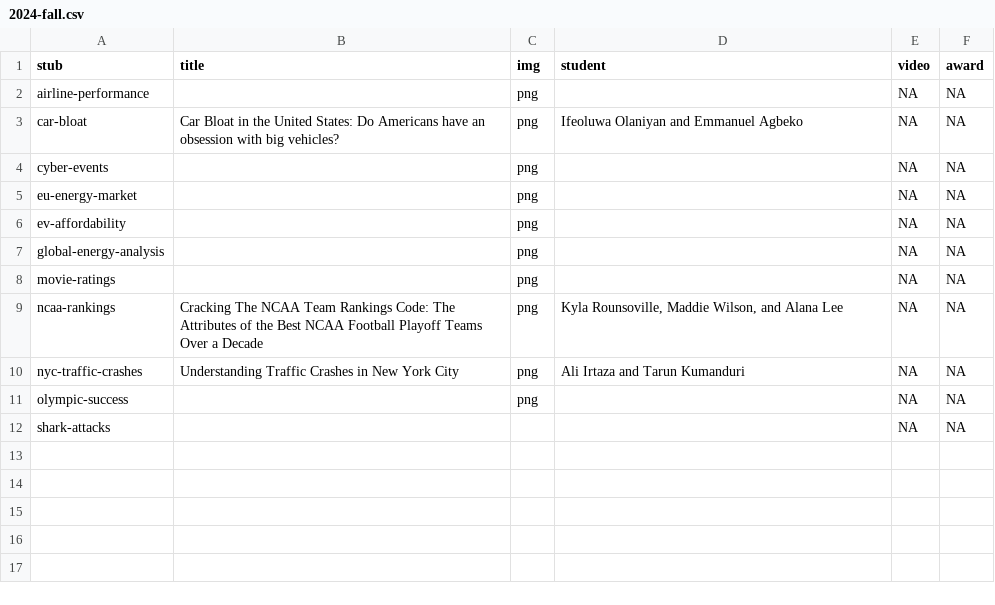
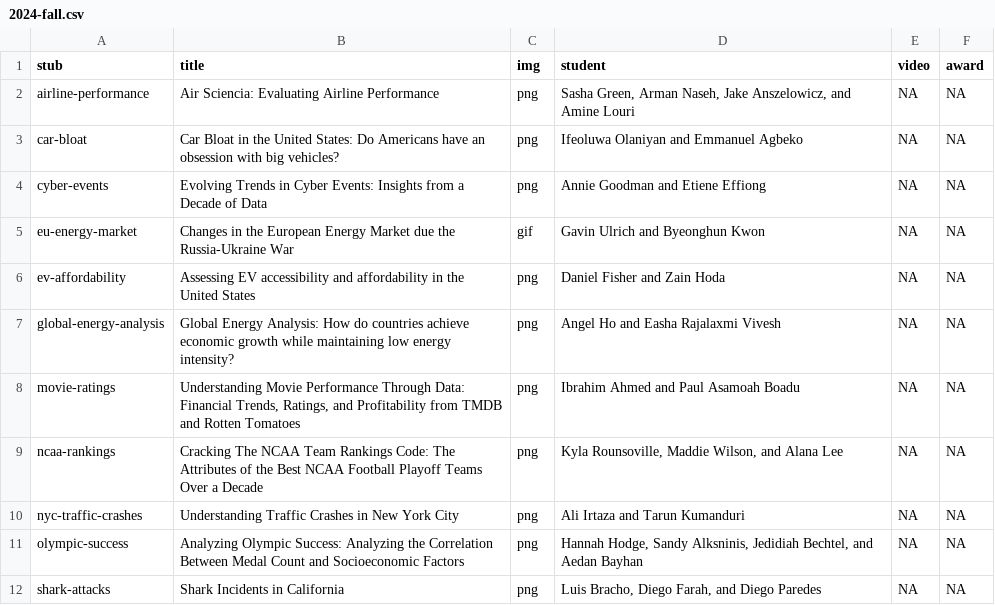
Before and after one commit to emse-eda-gwu/emse-eda-gwu.github.io, a CSV file: showcase/2024-fall.csv, drawn as a sheet.

Commit message:
finalized showcase

```diff
--- a/showcase/2024-fall.csv
+++ b/showcase/2024-fall.csv
@@ -1,12 +1,12 @@
 stub,title,img,student,video,award
-airline-performance,,png,,NA,NA
+airline-performance,Air Sciencia: Evaluating Airline Performance,png,"Sasha Green, Arman Naseh, Jake Anszelowicz, and Amine Louri",NA,NA
 car-bloat,Car Bloat in the United States: Do Americans have an obsession with big vehicles?,png,Ifeoluwa Olaniyan and Emmanuel Agbeko,NA,NA
-cyber-events,,png,,NA,NA
-eu-energy-market,,png,,NA,NA
-ev-affordability,,png,,NA,NA
-global-energy-analysis,,png,,NA,NA
-movie-ratings,,png,,NA,NA
+cyber-events,Evolving Trends in Cyber Events: Insights from a Decade of Data,png,Annie Goodman and Etiene Effiong,NA,NA
+eu-energy-market,Changes in the European Energy Market due the Russia-Ukraine War,gif,Gavin Ulrich and Byeonghun Kwon,NA,NA
+ev-affordability,Assessing EV accessibility and affordability in the United States,png,Daniel Fisher and Zain Hoda,NA,NA
+global-energy-analysis,Global Energy Analysis: How do countries achieve economic growth while maintaining low energy intensity?,png,Angel Ho and Easha Rajalaxmi Vivesh,NA,NA
+movie-ratings,"Understanding Movie Performance Through Data: Financial Trends, Ratings, and Profitability from TMDB and Rotten Tomatoes",png,Ibrahim Ahmed and Paul Asamoah Boadu,NA,NA
 ncaa-rankings,Cracking The NCAA Team Rankings Code: The Attributes of the Best NCAA Football Playoff Teams Over a Decade,png,"Kyla Rounsoville, Maddie Wilson, and Alana Lee",NA,NA
 nyc-traffic-crashes,Understanding Traffic Crashes in New York City,png,Ali Irtaza and Tarun Kumanduri,NA,NA
-olympic-success,,png,,NA,NA
-shark-attacks,,,,NA,NA
+olympic-success,Analyzing Olympic Success: Analyzing the Correlation Between Medal Count and Socioeconomic Factors,png,"Hannah Hodge, Sandy Alksninis, Jedidiah Bechtel, and Aedan Bayhan",NA,NA
+shark-attacks,Shark Incidents in California,png,"Luis Bracho, Diego Farah, and Diego Paredes",NA,NA
```
Also changed, not shown: 15 other files.
